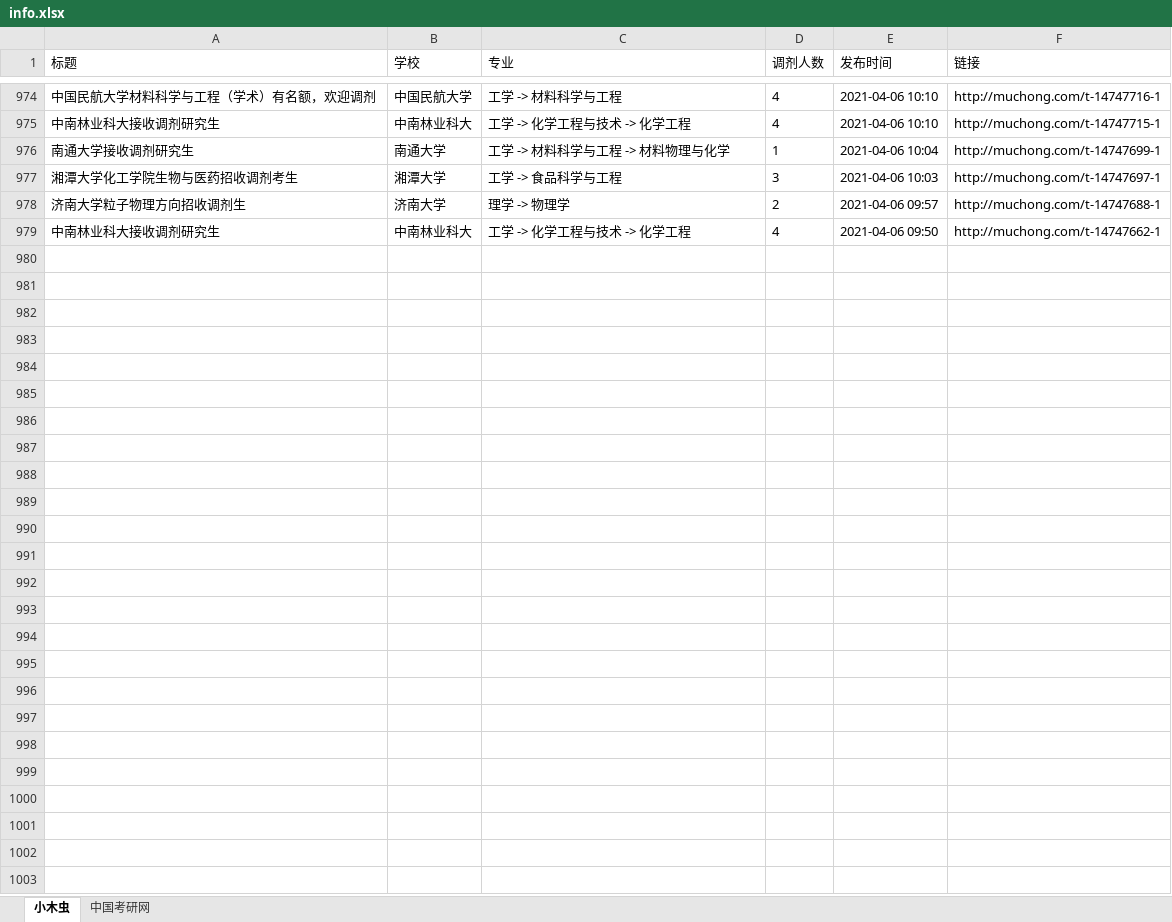
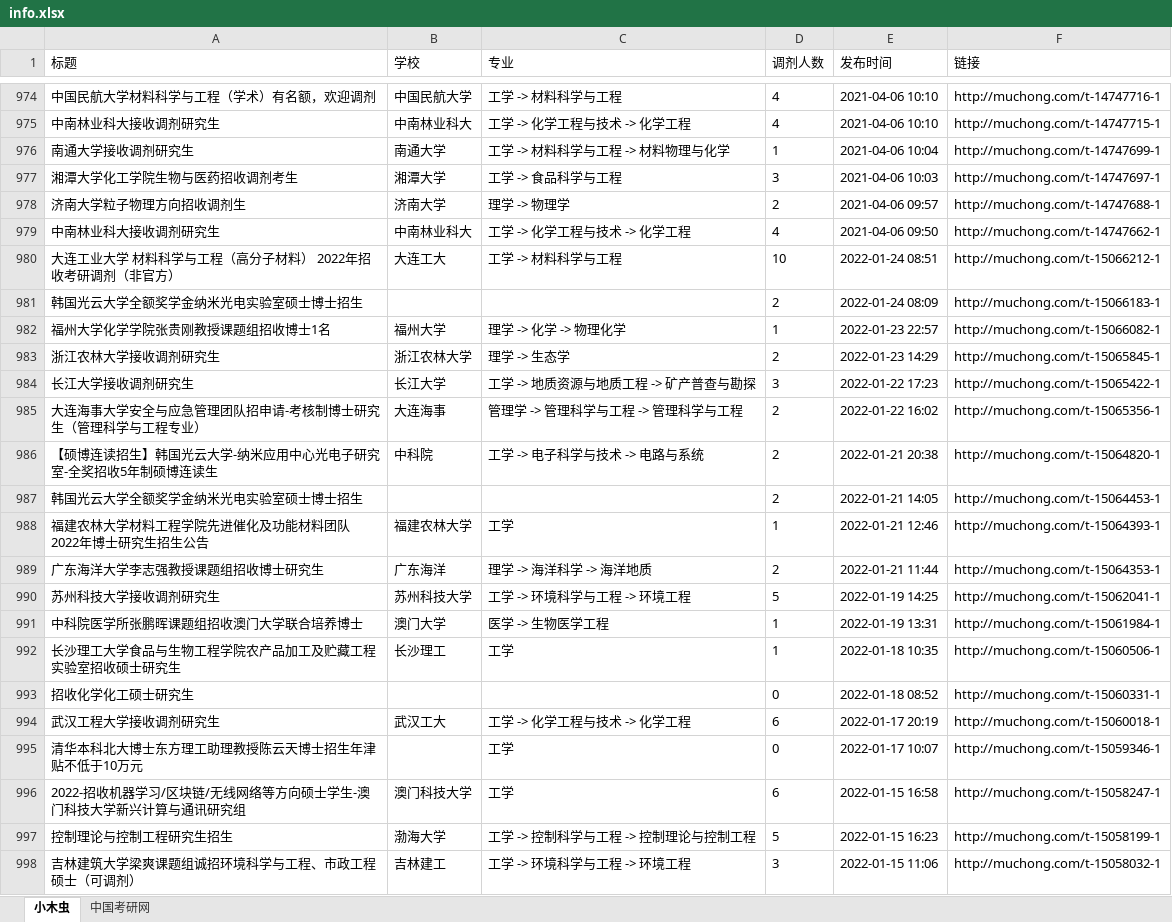
Before and after one commit to jerry-dream-fu/jerry-dream-fu.github.io, an Excel workbook: scrap_python/info.xlsx, sheet 小木虫, drawn as a sheet; only a part is shown, gaps mark what is left out; values as stored, in another font and other column widths than the file's, no borders; the diff covers the shown part only; the diff names each change by its address in the sheet, - before the commit and + after, or states it on an @@ line.

```diff
--- a/scrap_python/info.xlsx (sheet 小木虫)
+++ b/scrap_python/info.xlsx (sheet 小木虫)
+row 980: 大连工业大学 材料科学与工程（高分子材料） 2022年招收考研调剂（非官方） | 大连工大 | 工学 -> 材料科学与工程 | 10 | 2022-01-24 08:51 | http://muchong.com/t-15066212-1
+row 981: 韩国光云大学全额奖学金纳米光电实验室硕士博士招生 |  |  | 2 | 2022-01-24 08:09 | http://muchong.com/t-15066183-1
+row 982: 福州大学化学学院张贵刚教授课题组招收博士1名 | 福州大学 | 理学 -> 化学 -> 物理化学 | 1 | 2022-01-23 22:57 | http://muchong.com/t-15066082-1
+row 983: 浙江农林大学接收调剂研究生 | 浙江农林大学 | 理学 -> 生态学 | 2 | 2022-01-23 14:29 | http://muchong.com/t-15065845-1
+row 984: 长江大学接收调剂研究生 | 长江大学 | 工学 -> 地质资源与地质工程 -> 矿产普查与勘探 | 3 | 2022-01-22 17:23 | http://muchong.com/t-15065422-1
+row 985: 大连海事大学安全与应急管理团队招申请-考核制博士研究生（管理科学与工程专业） | 大连海事 | 管理学 -> 管理科学与工程 -> 管理科学与工程 | 2 | 2022-01-22 16:02 | http://muchong.com/t-15065356-1
+row 986: 【硕博连读招生】韩国光云大学-纳米应用中心光电子研究室-全奖招收5年制硕博连读生 | 中科院 | 工学 -> 电子科学与技术 -> 电路与系统 | 2 | 2022-01-21 20:38 | http://muchong.com/t-15064820-1
+row 987: 韩国光云大学全额奖学金纳米光电实验室硕士博士招生 |  |  | 2 | 2022-01-21 14:05 | http://muchong.com/t-15064453-1
+row 988: 福建农林大学材料工程学院先进催化及功能材料团队 2022年博士研究生招生公告 | 福建农林大学 | 工学 | 1 | 2022-01-21 12:46 | http://muchong.com/t-15064393-1
+row 989: 广东海洋大学李志强教授课题组招收博士研究生 | 广东海洋 | 理学 -> 海洋科学 -> 海洋地质 | 2 | 2022-01-21 11:44 | http://muchong.com/t-15064353-1
+row 990: 苏州科技大学接收调剂研究生 | 苏州科技大学 | 工学 -> 环境科学与工程 -> 环境工程 | 5 | 2022-01-19 14:25 | http://muchong.com/t-15062041-1
+row 991: 中科院医学所张鹏晖课题组招收澳门大学联合培养博士 | 澳门大学 | 医学 -> 生物医学工程 | 1 | 2022-01-19 13:31 | http://muchong.com/t-15061984-1
+row 992: 长沙理工大学食品与生物工程学院农产品加工及贮藏工程实验室招收硕士研究生 | 长沙理工 | 工学 | 1 | 2022-01-18 10:35 | http://muchong.com/t-15060506-1
+row 993: 招收化学化工硕士研究生 |  |  | 0 | 2022-01-18 08:52 | http://muchong.com/t-15060331-1
+row 994: 武汉工程大学接收调剂研究生 | 武汉工大 | 工学 -> 化学工程与技术 -> 化学工程 | 6 | 2022-01-17 20:19 | http://muchong.com/t-15060018-1
+row 995: 清华本科北大博士东方理工助理教授陈云天博士招生年津贴不低于10万元 |  | 工学 | 0 | 2022-01-17 10:07 | http://muchong.com/t-15059346-1
+row 996: 2022-招收机器学习/区块链/无线网络等方向硕士学生-澳门科技大学新兴计算与通讯研究组 | 澳门科技大学 | 工学 | 6 | 2022-01-15 16:58 | http://muchong.com/t-15058247-1
+row 997: 控制理论与控制工程研究生招生 | 渤海大学 | 工学 -> 控制科学与工程 -> 控制理论与控制工程 | 5 | 2022-01-15 16:23 | http://muchong.com/t-15058199-1
+row 998: 吉林建筑大学梁爽课题组诚招环境科学与工程、市政工程硕士（可调剂） | 吉林建工 | 工学 -> 环境科学与工程 -> 环境工程 | 3 | 2022-01-15 11:06 | http://muchong.com/t-15058032-1
```
Also changed, not shown: 47 added rows elsewhere in this sheet, sheet 中国考研网, 4 other files.
